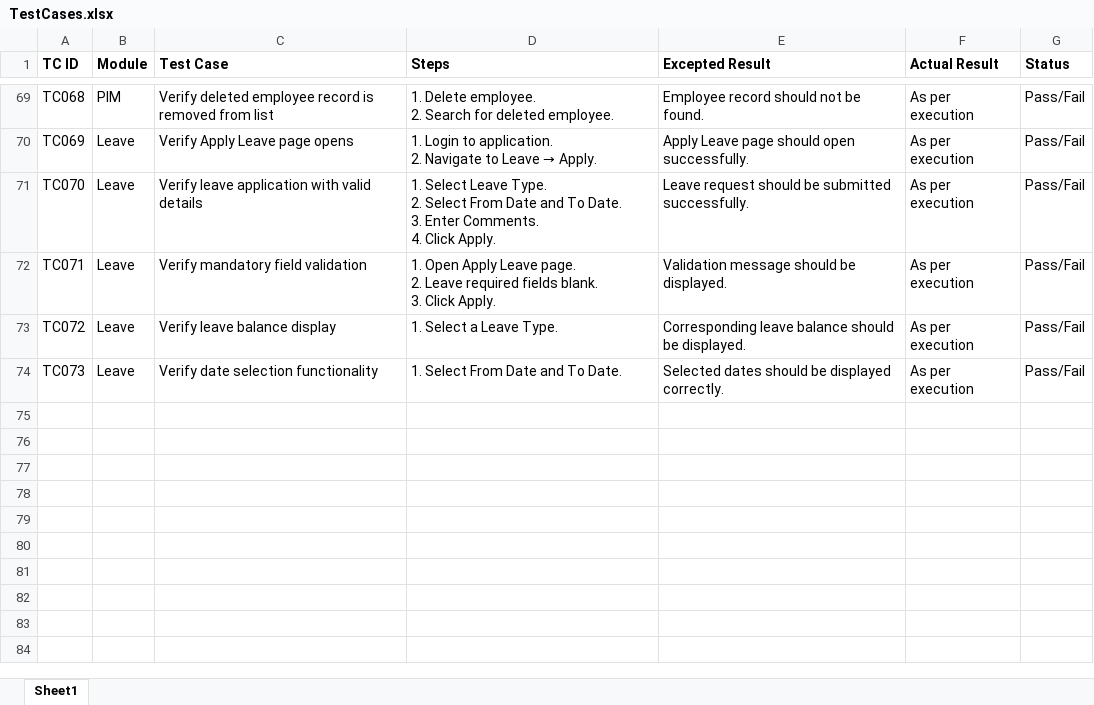
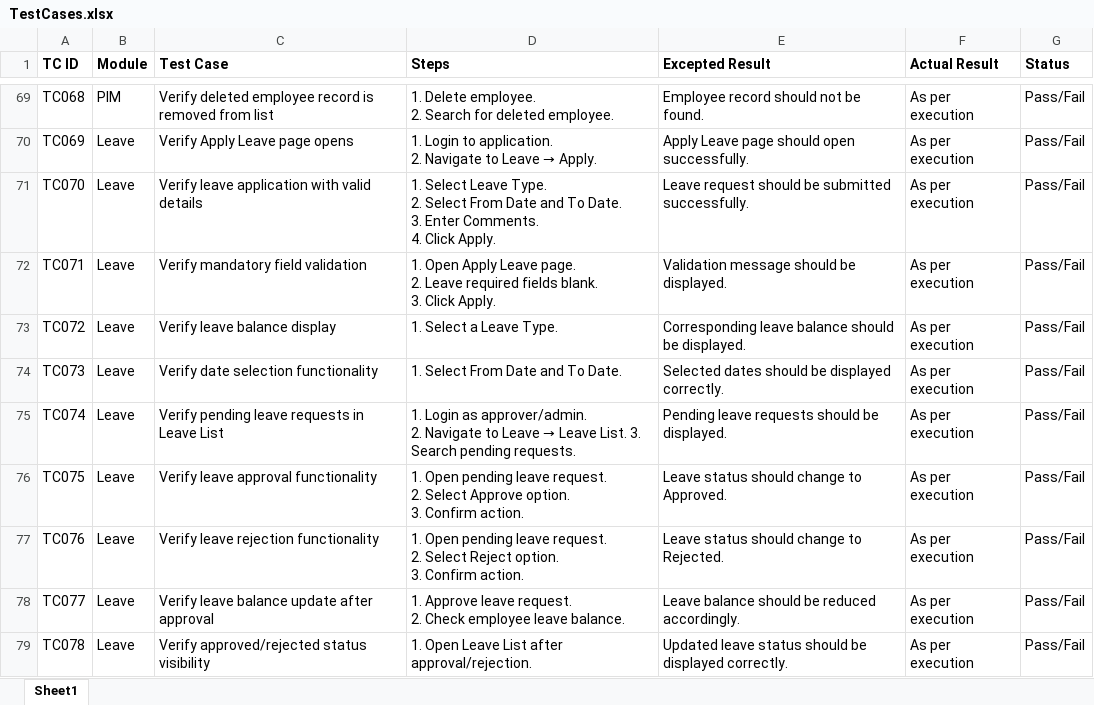
Before and after one commit to DRPatel75/OrangeHRM_QA, an Excel workbook: Test Cases/TestCases.xlsx, sheet Sheet1, drawn as a sheet; only a part is shown, gaps mark what is left out; values as stored, in another font and other column widths than the file's, no borders; ↵ is a line break in a cell; the diff names each change by its address in the sheet, - before the commit and + after, or states it on an @@ line.

Commit message:
TS011 Test Case Added

```diff
--- a/Test Cases/TestCases.xlsx (sheet Sheet1)
+++ b/Test Cases/TestCases.xlsx (sheet Sheet1)
+row 75: TC074 | Leave | Verify pending leave requests in Leave List | 1. Login as approver/admin. ↵ 2. Navigate to Leave → Leave List. 3. Search pending requests. | Pending leave requests should be displayed. | As per execution | Pass/Fail
+row 76: TC075 | Leave | Verify leave approval functionality | 1. Open pending leave request. ↵ 2. Select Approve option. ↵ 3. Confirm action. | Leave status should change to Approved. | As per execution | Pass/Fail
+row 77: TC076 | Leave | Verify leave rejection functionality | 1. Open pending leave request. ↵ 2. Select Reject option. ↵ 3. Confirm action. | Leave status should change to Rejected. | As per execution | Pass/Fail
+row 78: TC077 | Leave | Verify leave balance update after approval | 1. Approve leave request. ↵ 2. Check employee leave balance. | Leave balance should be reduced accordingly. | As per execution | Pass/Fail
+row 79: TC078 | Leave | Verify approved/rejected status visibility | 1. Open Leave List after approval/rejection. | Updated leave status should be displayed correctly. | As per execution | Pass/Fail
```
